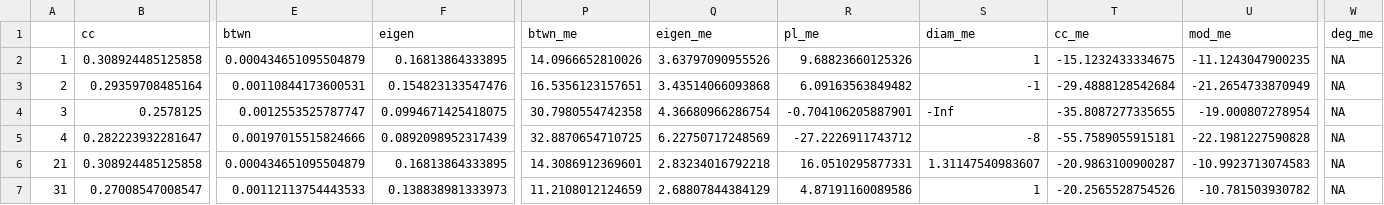
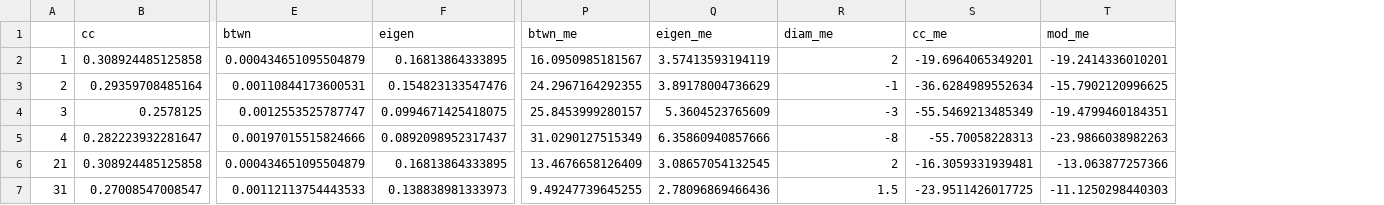
Before and after one commit to cocoemily/time-averaged-networks, a CSV file: output/Prignano/model-errors_ta-to-ta.csv, drawn as a sheet; only a part is shown, gaps mark what is left out; removed rows and columns are numbered as before the commit, all else as after; the diff covers the shown part only; the diff names each change by its address in the sheet, - before the commit and + after, or states it on an @@ line.

Commit message:
data of updated model error calculation

```diff
--- a/output/Prignano/model-errors_ta-to-ta.csv
+++ b/output/Prignano/model-errors_ta-to-ta.csv
-column R (pl_me), rows 2-7: 9.68823660125326 | 6.09163563849482 | -0.704106205887901 | -27.2226911743712 | 16.0510295877331 | 4.87191160089586
-column W (deg_me), rows 2-7: all NA
-P2 (btwn_me): 14.0966652810026
+P2 (btwn_me): 16.0950985181567
-Q2 (eigen_me): 3.63797090955526
+Q2 (eigen_me): 3.57413593194119
-R2 (diam_me): 1
+R2 (diam_me): 2
-S2 (cc_me): -15.1232433334675
+S2 (cc_me): -19.6964065349201
-T2 (mod_me): -11.1243047900235
+T2 (mod_me): -19.2414336010201
-P3 (btwn_me): 16.5356123157651
+P3 (btwn_me): 24.2967164292355
-Q3 (eigen_me): 3.43514066093868
+Q3 (eigen_me): 3.89178004736629
-S3 (cc_me): -29.4888128542684
+S3 (cc_me): -36.6284989552634
-T3 (mod_me): -21.2654733870949
+T3 (mod_me): -15.7902120996625
-P4 (btwn_me): 30.7980554742358
+P4 (btwn_me): 25.8453999280157
-Q4 (eigen_me): 4.36680966286754
+Q4 (eigen_me): 5.3604523765609
-R4 (diam_me): -Inf
+R4 (diam_me): -3
-S4 (cc_me): -35.8087277335655
+S4 (cc_me): -55.5469213485349
-T4 (mod_me): -19.000807278954
+T4 (mod_me): -19.4799460184351
-F5 (eigen): 0.0892098952317439
+F5 (eigen): 0.0892098952317437
-P5 (btwn_me): 32.8870654710725
+P5 (btwn_me): 31.0290127515349
-Q5 (eigen_me): 6.22750717248569
+Q5 (eigen_me): 6.35860940857666
-S5 (cc_me): -55.7589055915181
+S5 (cc_me): -55.70058228313
-T5 (mod_me): -22.1981227590828
+T5 (mod_me): -23.9866038982263
-P6 (btwn_me): 14.3086912369601
+P6 (btwn_me): 13.4676658126409
-Q6 (eigen_me): 2.83234016792218
+Q6 (eigen_me): 3.08657054132545
-R6 (diam_me): 1.31147540983607
+R6 (diam_me): 2
-S6 (cc_me): -20.9863100900287
+S6 (cc_me): -16.3059331939481
-T6 (mod_me): -10.9923713074583
+T6 (mod_me): -13.063877257366
-P7 (btwn_me): 11.2108012124659
+P7 (btwn_me): 9.49247739645255
-Q7 (eigen_me): 2.68807844384129
+Q7 (eigen_me): 2.78096869466436
-R7 (diam_me): 1
+R7 (diam_me): 1.5
-S7 (cc_me): -20.2565528754526
+S7 (cc_me): -23.9511426017725
-T7 (mod_me): -10.781503930782
+T7 (mod_me): -11.1250298440303
```
Also changed, not shown: 117 edited cells elsewhere in this file, output/Prignano/model-errors_ta-to-orig.csv.
